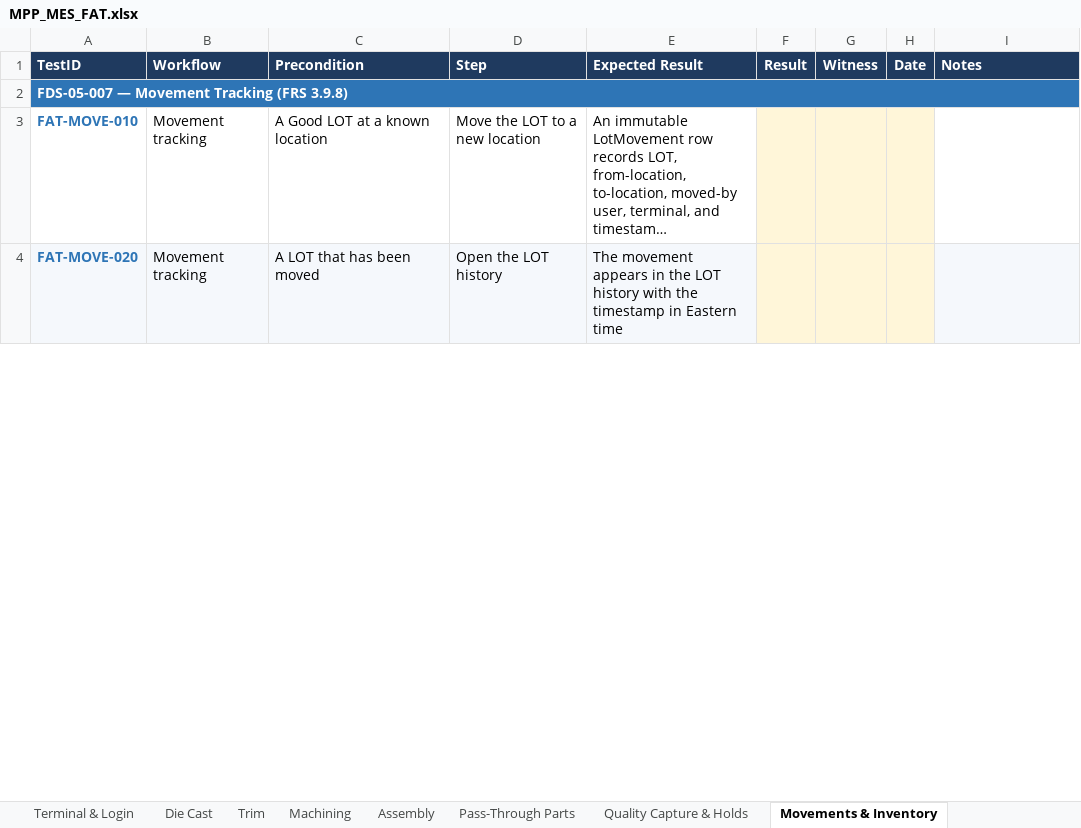
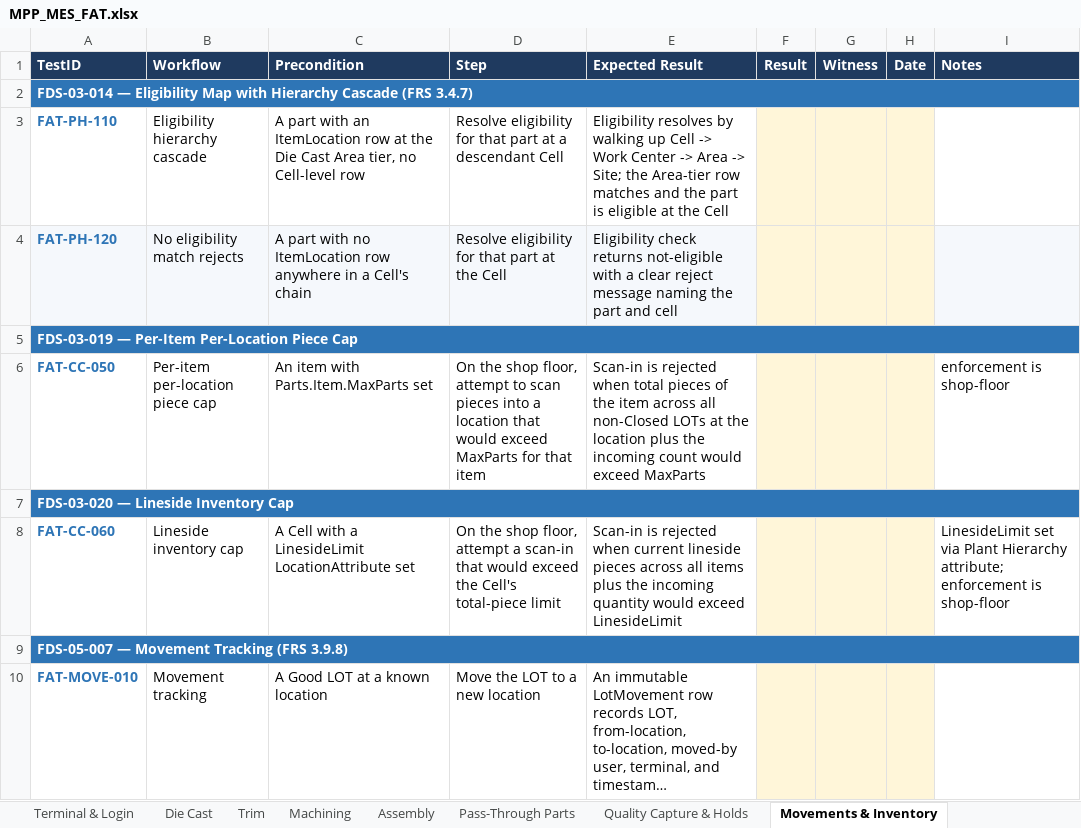
Before and after one commit to BR-Customers/MPP, an Excel workbook: docs/fat/MPP_MES_FAT.xlsx, sheet Movements & Inventory, drawn as a sheet; only a part is shown; the shorter side is filled out with more unchanged rows; long unchanged cells end in …; values as stored, in another font and other column widths than the file's, no borders; the diff names each change by its address in the sheet, - before the commit and + after, or states it on an @@ line.

Commit message:
fat: move early tests to where their preconditions exist; retire 6 duplicates
Tests that needed a running shop floor were sitting on config sheets near the
front of the walkthrough, where their preconditions cannot exist yet.

Relocated (8) -- row moved between areas/*.csv, and that requirement's Area
retargeted in fds_index.csv (a test only files under a banner if its FDS is
indexed to that area):
  FAT-ENV-060 event immutability      -> traceability   (needs a LOT with events)
  FAT-ENV-110 OPC server connections  -> plc-mapping
  FAT-ENV-120 OPC tag namespace       -> plc-mapping
  FAT-ENV-170 async label dispatch    -> labels
  FAT-CC-050  per-location piece cap  -> movements
  FAT-CC-060  lineside inventory cap  -> movements
  FAT-PH-110  eligibility cascade     -> movements
  FAT-PH-120  no-eligibility reject   -> movements

Retired as duplicates (6) -- the surviving downstream test inherits the retired
test's FDS, so coverage is preserved:
  FAT-ENV-070 -> FAT-AUD-050 · FAT-ENV-130 -> FAT-USR-070
  FAT-ENV-140 -> FAT-USR-030 · FAT-ENV-150 -> FAT-USR-160
  FAT-ENV-160 -> FAT-USR-020 · FAT-ENV-180 -> FAT-LBL-150
ENV-160 also asserted TerminalLocationId, which USR-020 did not; that assertion
is folded into USR-020's expected result rather than lost.

build_fat_workbook.js now accepts a ';'-separated FDS field so one witnessable
step can satisfy several requirements -- the merges are not expressible
otherwise. Behaviour is unchanged for single-valued rows.

Five further candidates were NOT moved: FAT-ITM-050, FAT-CT-050, FAT-CT-060,
FAT-OQ-090, FAT-RB-040 each share an FDS with a test that stays put, and a
requirement has a single Area, so relocating them would drag their siblings or
strand them under the generator's 'Unfiled' warning banner.

The 34 rows dropped from the practice workbook are deliberately NOT ported: they
were N/A for a code-inspection run (no hardware, pre-cutover), not invalid tests.
Removing them orphaned 16 in-scope requirements.

361 test steps, 226 in-scope requirements, 0 with no coverage.
13 of the 22 area CSVs show diff churn from csv-writer quote normalisation only;
parsed content there is byte-identical.

```diff
--- a/docs/fat/MPP_MES_FAT.xlsx (sheet Movements & Inventory)
+++ b/docs/fat/MPP_MES_FAT.xlsx (sheet Movements & Inventory)
+row 2: FDS-03-014 — Eligibility Map with Hierarchy Cascade (FRS 3.4.7)
+row 3: FAT-PH-110 | Eligibility hierarchy cascade | A part with an ItemLocation row at the Die Cast Area tier, no Cell-level row | Resolve eligibility for that part at a descendant Cell | Eligibility resolves by walking up Cell -> Work Center -> Area -> Site; the Area-tier row matches and the part is eligible at the Cell
+row 4: FAT-PH-120 | No eligibility match rejects | A part with no ItemLocation row anywhere in a Cell's chain | Resolve eligibility for that part at the Cell | Eligibility check returns not-eligible with a clear reject message naming the part and cell
+row 5: FDS-03-019 — Per-Item Per-Location Piece Cap
+row 6: FAT-CC-050 | Per-item per-location piece cap | An item with Parts.Item.MaxParts set | On the shop floor, attempt to scan pieces into a location that would exceed MaxParts for that item | Scan-in is rejected when total pieces of the item across all non-Closed LOTs at the location plus the incoming count would exceed MaxParts |  |  |  | enforcement is shop-floor
+row 7: FDS-03-020 — Lineside Inventory Cap
+row 8: FAT-CC-060 | Lineside inventory cap | A Cell with a LinesideLimit LocationAttribute set | On the shop floor, attempt a scan-in that would exceed the Cell's total-piece limit | Scan-in is rejected when current lineside pieces across all items plus the incoming quantity would exceed LinesideLimit |  |  |  | LinesideLimit set via Plant Hierarchy attribute; enforcement is shop-floor
```
Also changed, not shown: sheet Environment & Platform, sheet Users & Attribution, sheet Coverage, sheet Container Configs, sheet PLC Device Mapping, sheet Labels & Printing, 4 more sheets, 25 other files.
